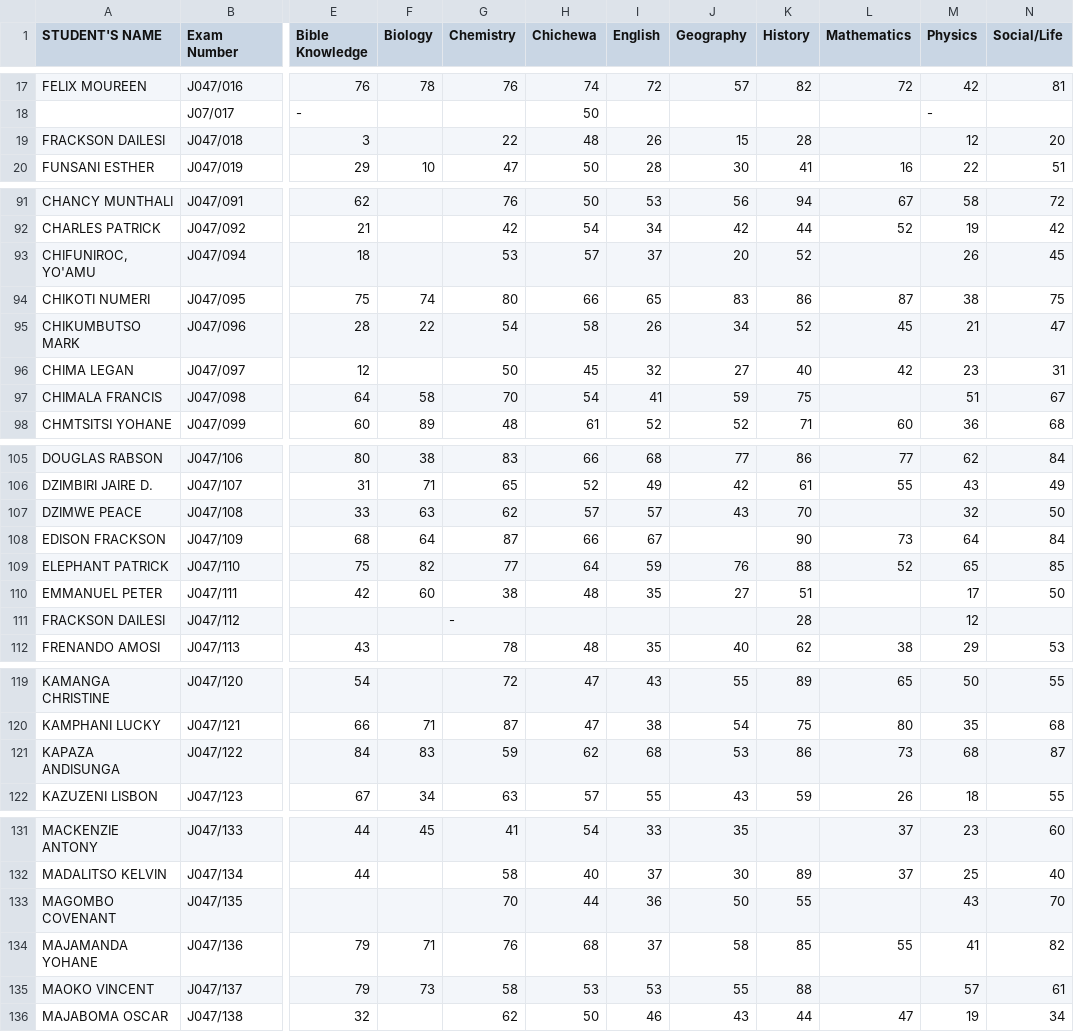
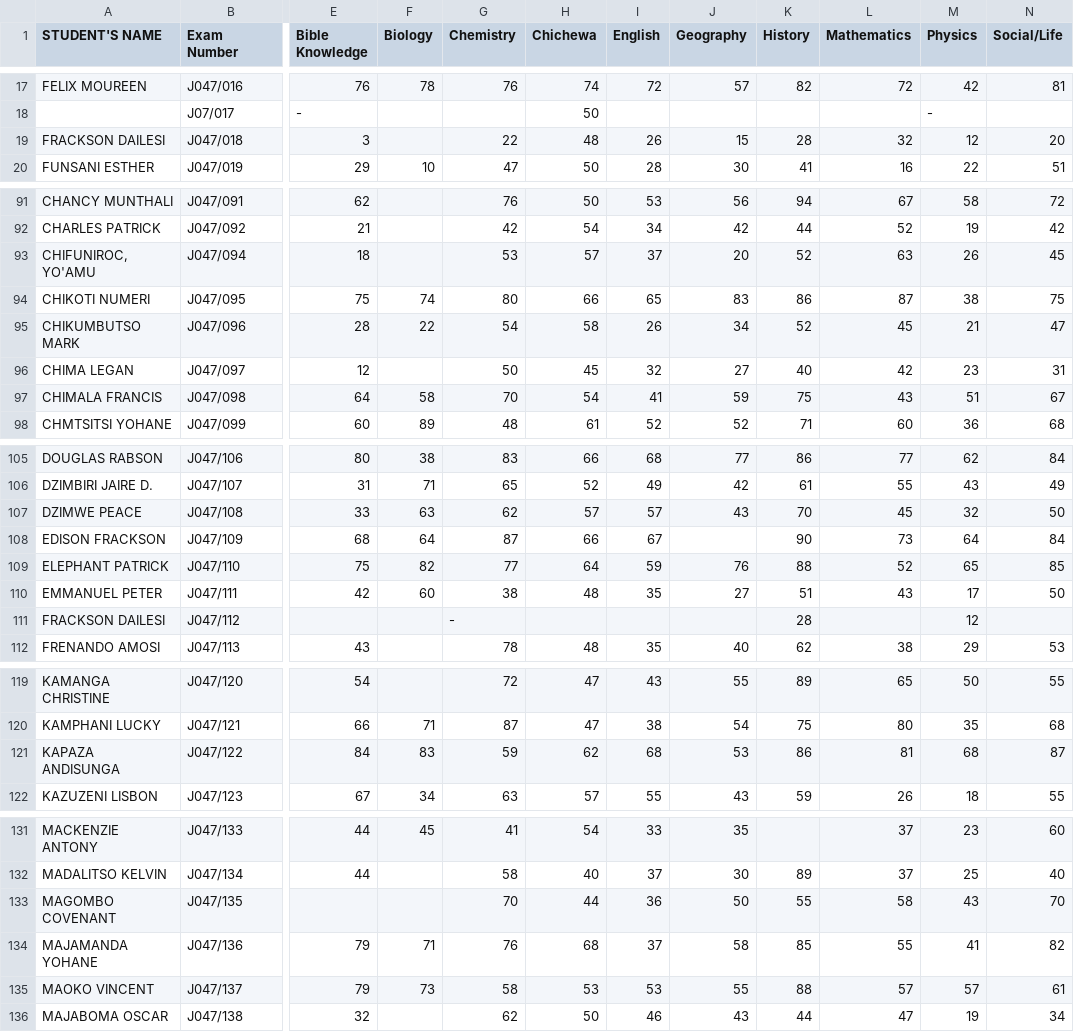
Before and after one commit to magawass/m, a CSV file: form1.csv, drawn as a sheet; only a part is shown, gaps mark what is left out; the diff covers the shown part only; the diff names each change by its address in the sheet, - before the commit and + after, or states it on an @@ line.

```diff
--- a/form1.csv
+++ b/form1.csv
-L19 (Mathematics): (empty)
+L19 (Mathematics): 32
-L93 (Mathematics): (empty)
+L93 (Mathematics): 63
-L97 (Mathematics): (empty)
+L97 (Mathematics): 43
-L107 (Mathematics): (empty)
+L107 (Mathematics): 45
-L110 (Mathematics): (empty)
+L110 (Mathematics): 43
-L121 (Mathematics): 73
+L121 (Mathematics): 81
-L133 (Mathematics): (empty)
+L133 (Mathematics): 58
-L135 (Mathematics): (empty)
+L135 (Mathematics): 57
```
Also changed, not shown: 1 added row and 10 edited cells elsewhere in this file.
